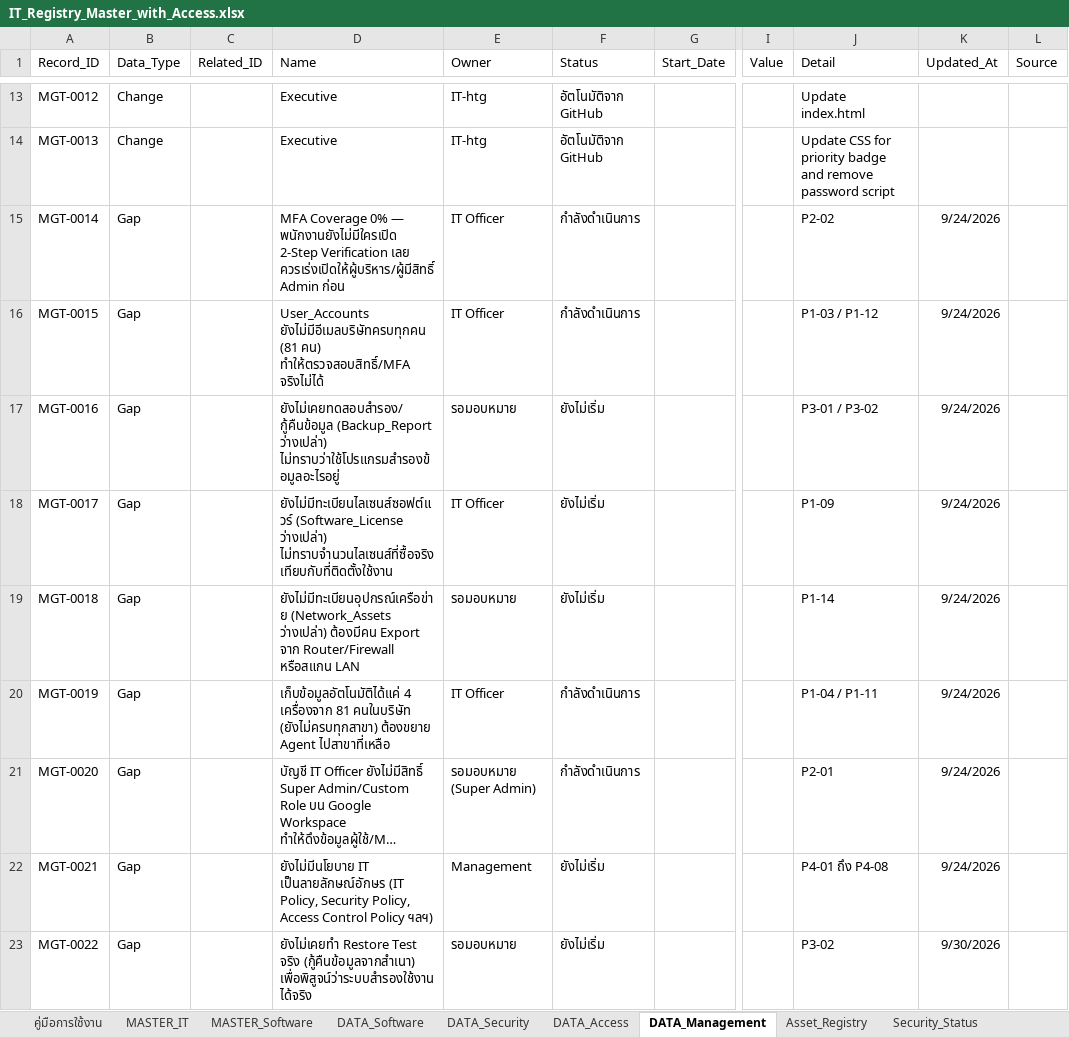
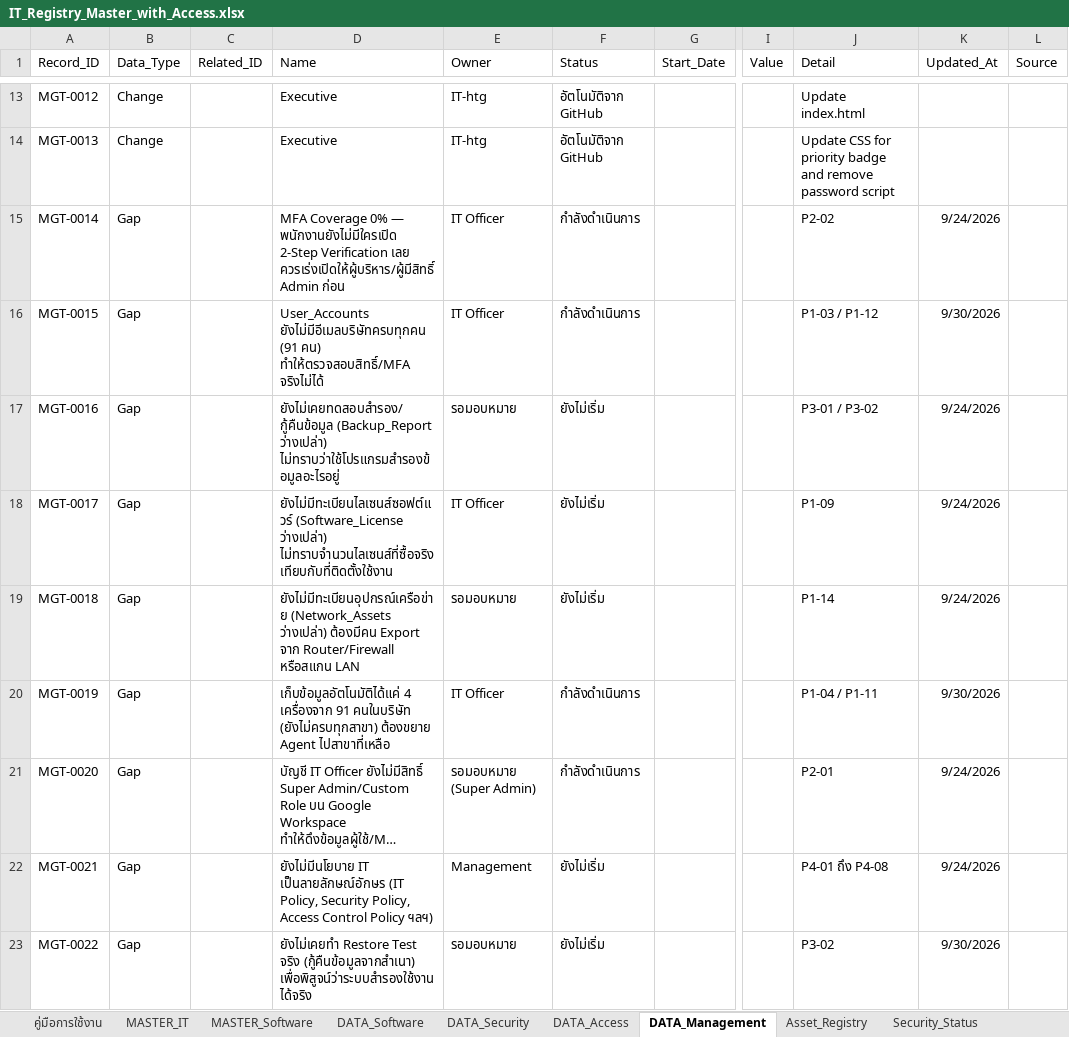
Before and after one commit to IT-htg/Executive, an Excel workbook: IT_Registry_Master_with_Access.xlsx, sheet DATA_Management, drawn as a sheet; only a part is shown, gaps mark what is left out; long unchanged cells end in …; values as stored, in another font and other column widths than the file's, no borders; charts and pictures not drawn; the diff names each change by its address in the sheet, - before the commit and + after, or states it on an @@ line.

Commit message:
Auto-update dashboard data 2026-09-30 17:05

```diff
--- a/IT_Registry_Master_with_Access.xlsx (sheet DATA_Management)
+++ b/IT_Registry_Master_with_Access.xlsx (sheet DATA_Management)
-D16 (Name): User_Accounts ยังไม่มีอีเมลบริษัทครบทุกคน (81 คน) ทำให้ตรวจสอบสิทธิ์/MFA…
+D16 (Name): User_Accounts ยังไม่มีอีเมลบริษัทครบทุกคน (91 คน) ทำให้ตรวจสอบสิทธิ์/MFA…
-K16 (Updated_At): 9/24/2026
+K16 (Updated_At): 9/30/2026
-D20 (Name): …4 เครื่องจาก 81 คนในบริษัท (ยังไม่ครบทุกสาขา)…
+D20 (Name): …4 เครื่องจาก 91 คนในบริษัท (ยังไม่ครบทุกสาขา)…
-K20 (Updated_At): 9/24/2026
+K20 (Updated_At): 9/30/2026
```
Also changed, not shown: sheet Gap_Tracker.
